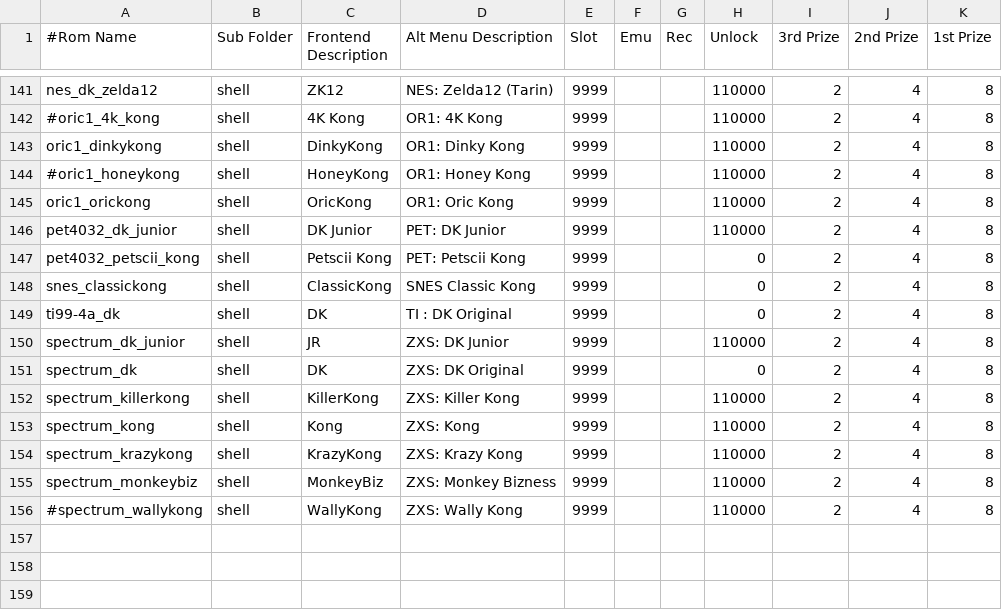
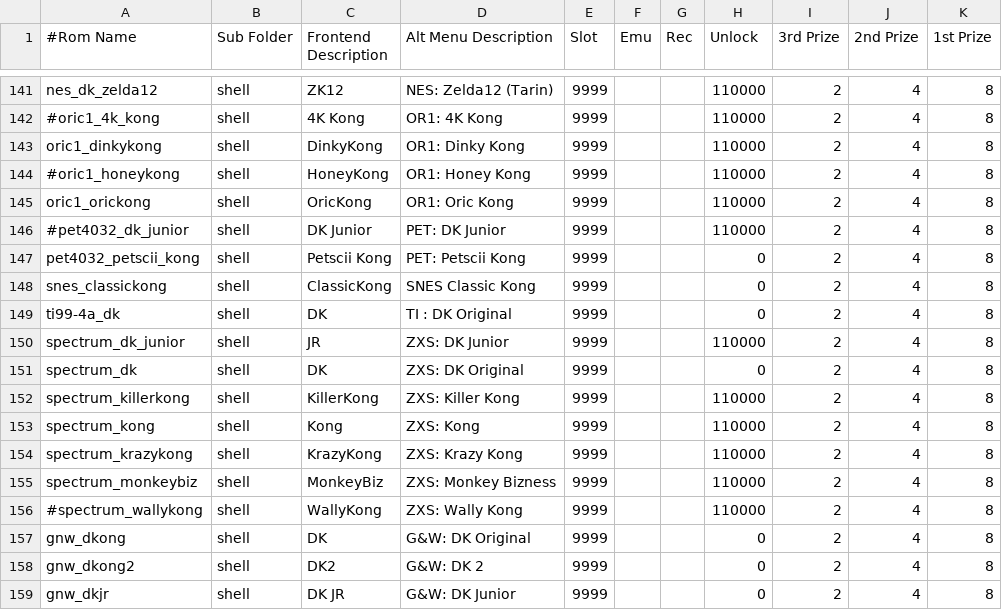
Before and after one commit to 10yard/dkafe, a CSV file: romlist_addon.csv, drawn as a sheet; only a part is shown, gaps mark what is left out.

Commit message:
Add Game & Watch support.  Include artwork in add-on-pack. Check for system specific shell files before using the console default

```diff
--- a/romlist_addon.csv
+++ b/romlist_addon.csv
@@ -145,3 +145,3 @@ oric1_dinkykong,shell,DinkyKong,OR1: Dinky Kong,9999,,,110000,2,4,8
 oric1_orickong,shell,OricKong,OR1: Oric Kong,9999,,,110000,2,4,8
-pet4032_dk_junior,shell,DK Junior,PET: DK Junior,9999,,,110000,2,4,8
+#pet4032_dk_junior,shell,DK Junior,PET: DK Junior,9999,,,110000,2,4,8
 pet4032_petscii_kong,shell,Petscii Kong,PET: Petscii Kong,9999,,,0,2,4,8
@@ -156 +156,4 @@ spectrum_monkeybiz,shell,MonkeyBiz,ZXS: Monkey Bizness,9999,,,110000,2,4,8
 #spectrum_wallykong,shell,WallyKong,ZXS: Wally Kong,9999,,,110000,2,4,8
+gnw_dkong,shell,DK,G&W: DK Original,9999,,,0,2,4,8
+gnw_dkong2,shell,DK2,G&W: DK 2,9999,,,0,2,4,8
+gnw_dkjr,shell,DK JR,G&W: DK Junior,9999,,,0,2,4,8
```
Also changed, not shown: 12 other files.
